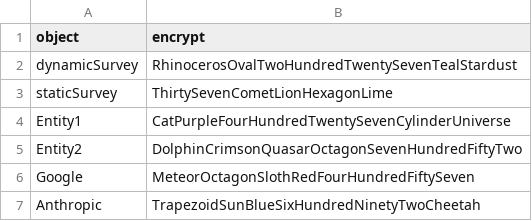
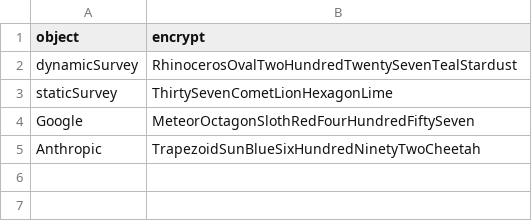
Before and after one commit to dylanpieper/ShinySurveyJS, a CSV file: encrypt.csv, drawn as a sheet; the diff names each change by its address in the sheet, - before the commit and + after, or states it on an @@ line.

Commit message:
clean up old tests

```diff
--- a/encrypt.csv
+++ b/encrypt.csv
-row 4: Entity1 | CatPurpleFourHundredTwentySevenCylinderUniverse
-row 5: Entity2 | DolphinCrimsonQuasarOctagonSevenHundredFiftyTwo
```
